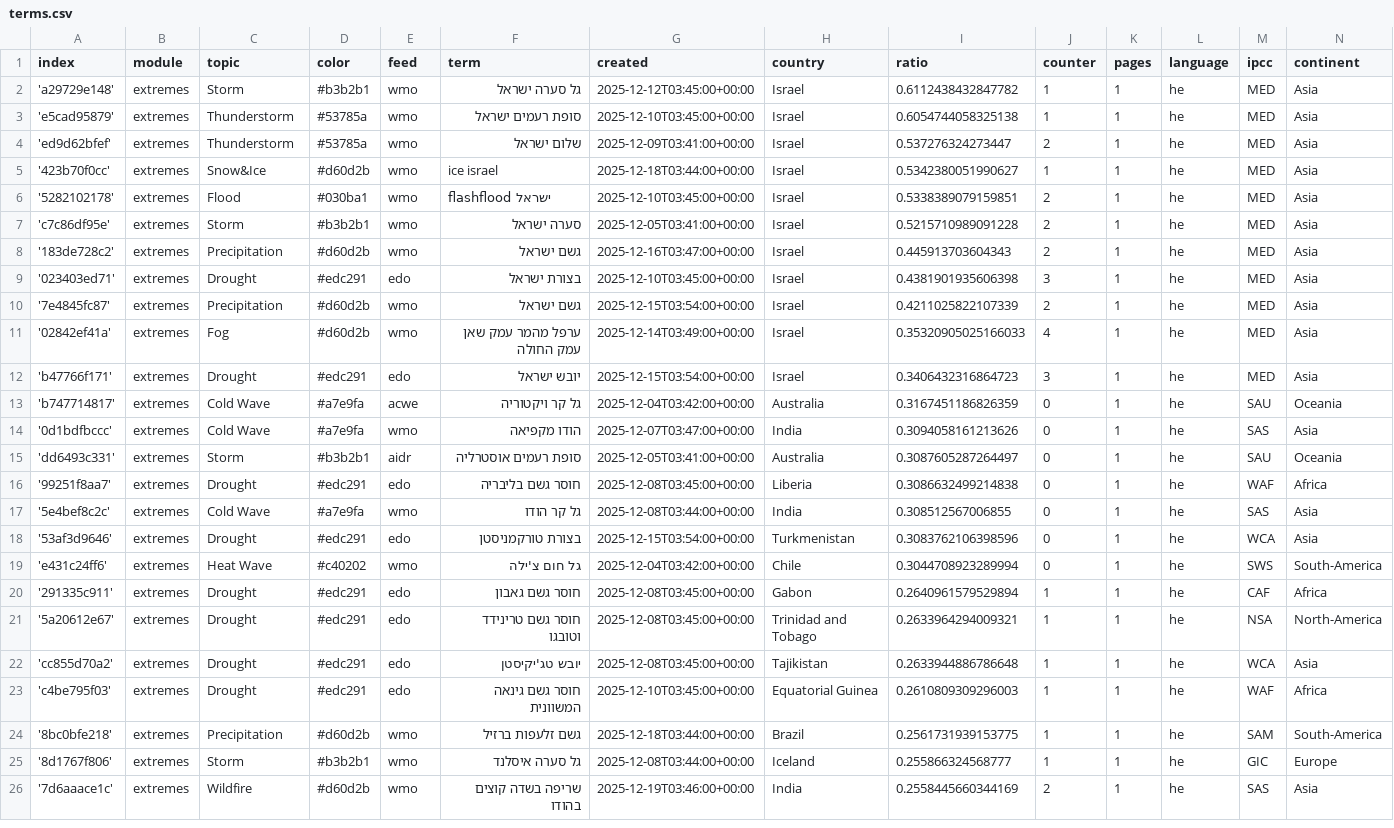
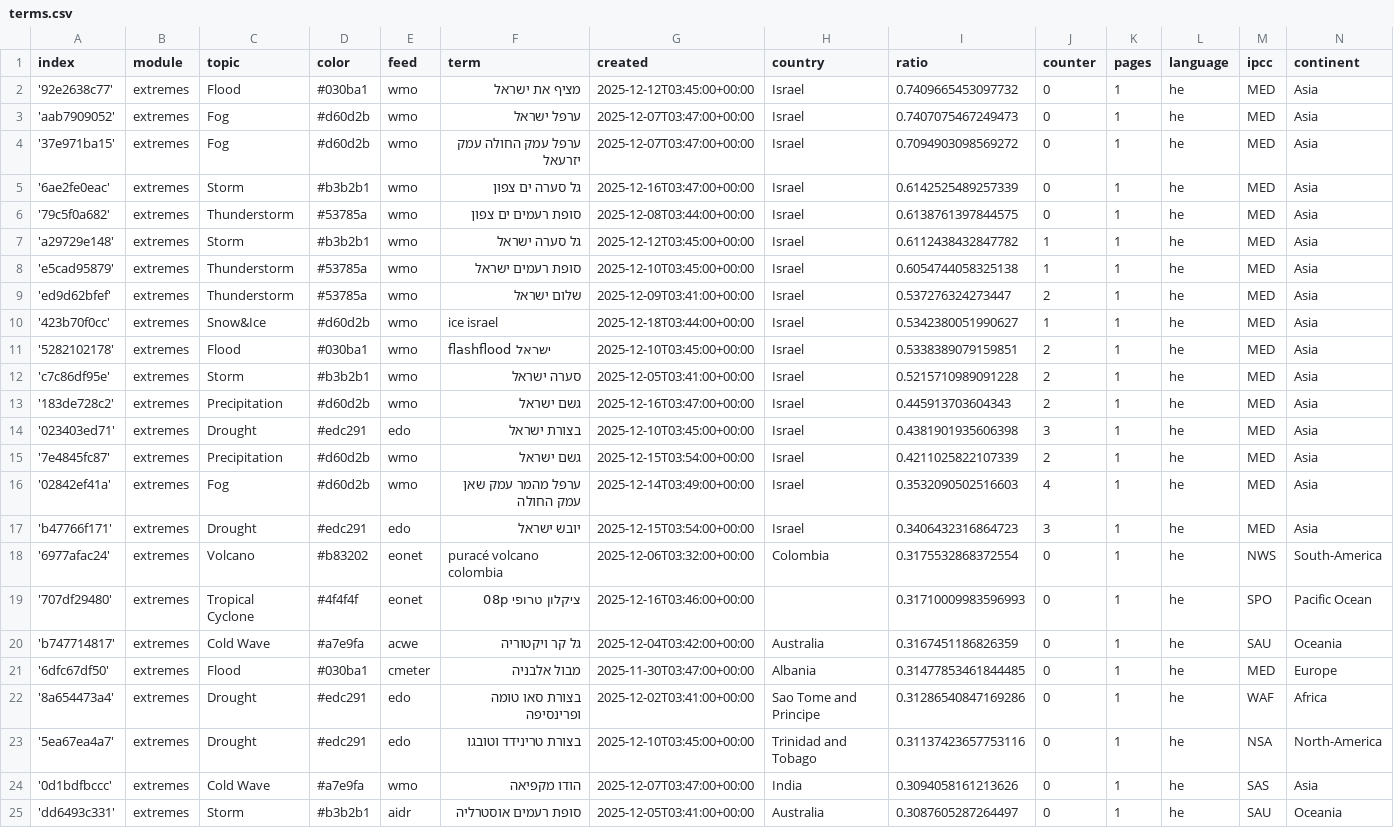
Before and after one commit to picawe-news/hebrewExtremes, a CSV file: terms.csv, drawn as a sheet; only a part is shown; the shorter side is filled out with more unchanged rows.

Commit message:
Commit from GitHub Actions (import:0.0)

```diff
--- a/terms.csv
+++ b/terms.csv
@@ -1,2 +1,7 @@
 index,module,topic,color,feed,term,created,country,ratio,counter,pages,language,ipcc,continent
+'92e2638c77',extremes,Flood,#030ba1,wmo,מציף את ישראל,2025-12-12T03:45:00+00:00,Israel,0.7409665453097732,0,1,he,MED,Asia
+'aab7909052',extremes,Fog,#d60d2b,wmo,ערפל ישראל,2025-12-07T03:47:00+00:00,Israel,0.7407075467249473,0,1,he,MED,Asia
+'37e971ba15',extremes,Fog,#d60d2b,wmo,ערפל עמק החולה עמק יזרעאל,2025-12-07T03:47:00+00:00,Israel,0.7094903098569272,0,1,he,MED,Asia
+'6ae2fe0eac',extremes,Storm,#b3b2b1,wmo,גל סערה ים צפון,2025-12-16T03:47:00+00:00,Israel,0.6142525489257339,0,1,he,MED,Asia
+'79c5f0a682',extremes,Thunderstorm,#53785a,wmo,סופת רעמים ים צפון,2025-12-08T03:44:00+00:00,Israel,0.6138761397844575,0,1,he,MED,Asia
 'a29729e148',extremes,Storm,#b3b2b1,wmo,גל סערה ישראל,2025-12-12T03:45:00+00:00,Israel,0.6112438432847782,1,1,he,MED,Asia
@@ -10,5 +15,10 @@ index,module,topic,color,feed,term,created,country,ratio,counter,pages,language,
 '7e4845fc87',extremes,Precipitation,#d60d2b,wmo,גשם ישראל,2025-12-15T03:54:00+00:00,Israel,0.4211025822107339,2,1,he,MED,Asia
-'02842ef41a',extremes,Fog,#d60d2b,wmo,ערפל מהמר עמק שאן עמק החולה,2025-12-14T03:49:00+00:00,Israel,0.35320905025166033,4,1,he,MED,Asia
+'02842ef41a',extremes,Fog,#d60d2b,wmo,ערפל מהמר עמק שאן עמק החולה,2025-12-14T03:49:00+00:00,Israel,0.3532090502516603,4,1,he,MED,Asia
 'b47766f171',extremes,Drought,#edc291,edo,יובש ישראל,2025-12-15T03:54:00+00:00,Israel,0.3406432316864723,3,1,he,MED,Asia
+'6977afac24',extremes,Volcano,#b83202,eonet,puracé volcano colombia,2025-12-06T03:32:00+00:00,Colombia,0.3175532868372554,0,1,he,NWS,South-America
+'707df29480',extremes,Tropical Cyclone,#4f4f4f,eonet,ציקלון טרופי 08p,2025-12-16T03:46:00+00:00,,0.31710009983596993,0,1,he,SPO,Pacific Ocean
 'b747714817',extremes,Cold Wave,#a7e9fa,acwe,גל קר ויקטוריה,2025-12-04T03:42:00+00:00,Australia,0.3167451186826359,0,1,he,SAU,Oceania
+'6dfc67df50',extremes,Flood,#030ba1,cmeter,מבול אלבניה,2025-11-30T03:47:00+00:00,Albania,0.31477853461844485,0,1,he,MED,Europe
+'8a654473a4',extremes,Drought,#edc291,edo,בצורת סאו טומה ופרינסיפה,2025-12-02T03:41:00+00:00,Sao Tome and Principe,0.31286540847169286,0,1,he,WAF,Africa
+'5ea67ea4a7',extremes,Drought,#edc291,edo,בצורת טרינידד וטובגו,2025-12-10T03:45:00+00:00,Trinidad and Tobago,0.31137423657753116,0,1,he,NSA,North-America
 '0d1bdfbccc',extremes,Cold Wave,#a7e9fa,wmo,הודו מקפיאה,2025-12-07T03:47:00+00:00,India,0.3094058161213626,0,1,he,SAS,Asia
```
